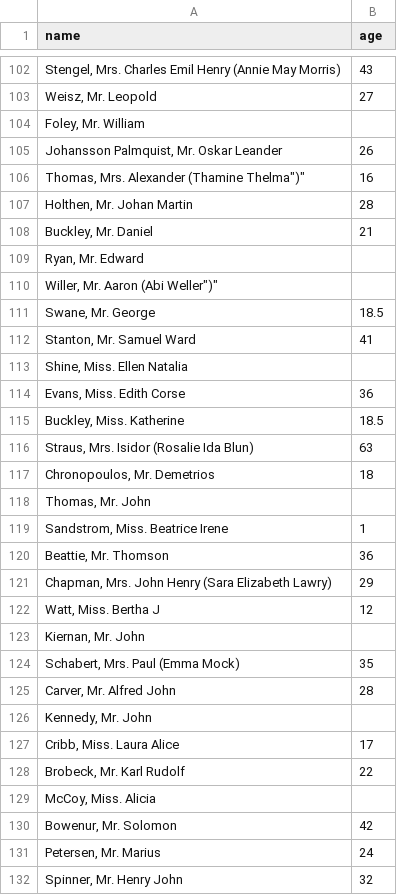
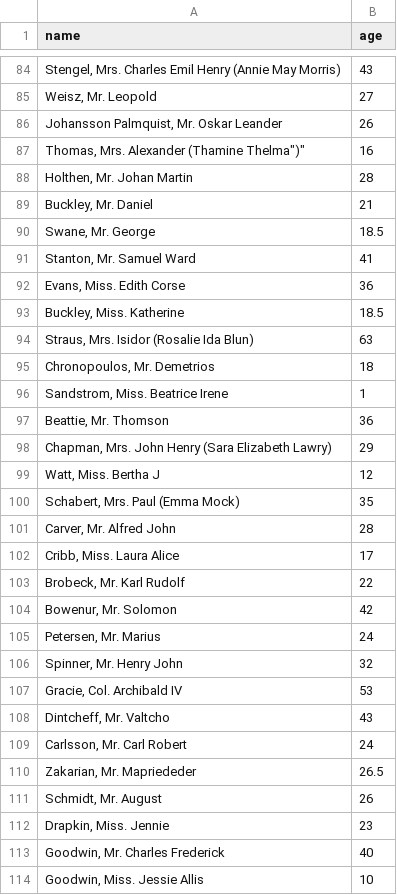
Before and after one commit to vipl0ve/vipl0ve.github.io, a CSV file: projects/d3/titanic.csv, drawn as a sheet; only a part is shown, gaps mark what is left out; the shorter side is filled out with more unchanged rows; the diff covers the shown part only; the diff names each change by its address in the sheet, - before the commit and + after, or states it on an @@ line.

Commit message:
d3.js 1

```diff
--- a/projects/d3/titanic.csv
+++ b/projects/d3/titanic.csv
-row 104: Foley, Mr. William
-row 109: Ryan, Mr. Edward
-row 110: Willer, Mr. Aaron (Abi Weller")"
-row 113: Shine, Miss. Ellen Natalia
-row 118: Thomas, Mr. John
-row 123: Kiernan, Mr. John
-row 126: Kennedy, Mr. John
-row 129: McCoy, Miss. Alicia
```
Also changed, not shown: 78 removed rows elsewhere in this file.
